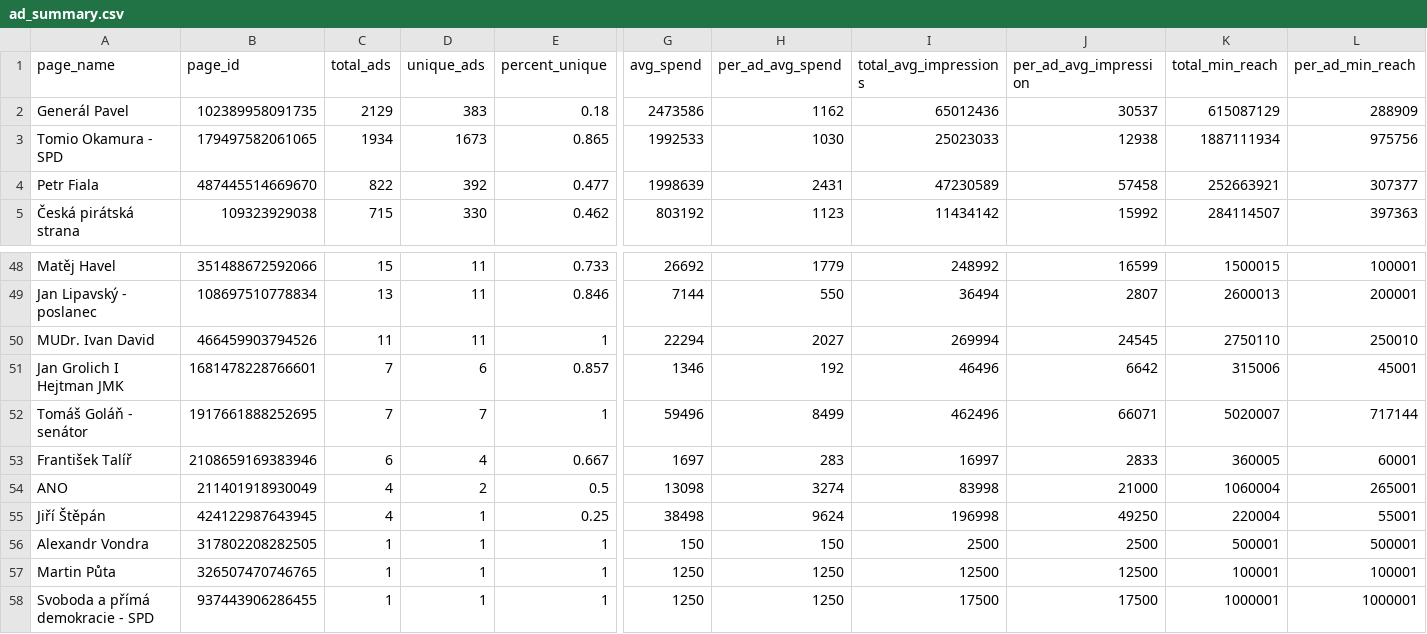
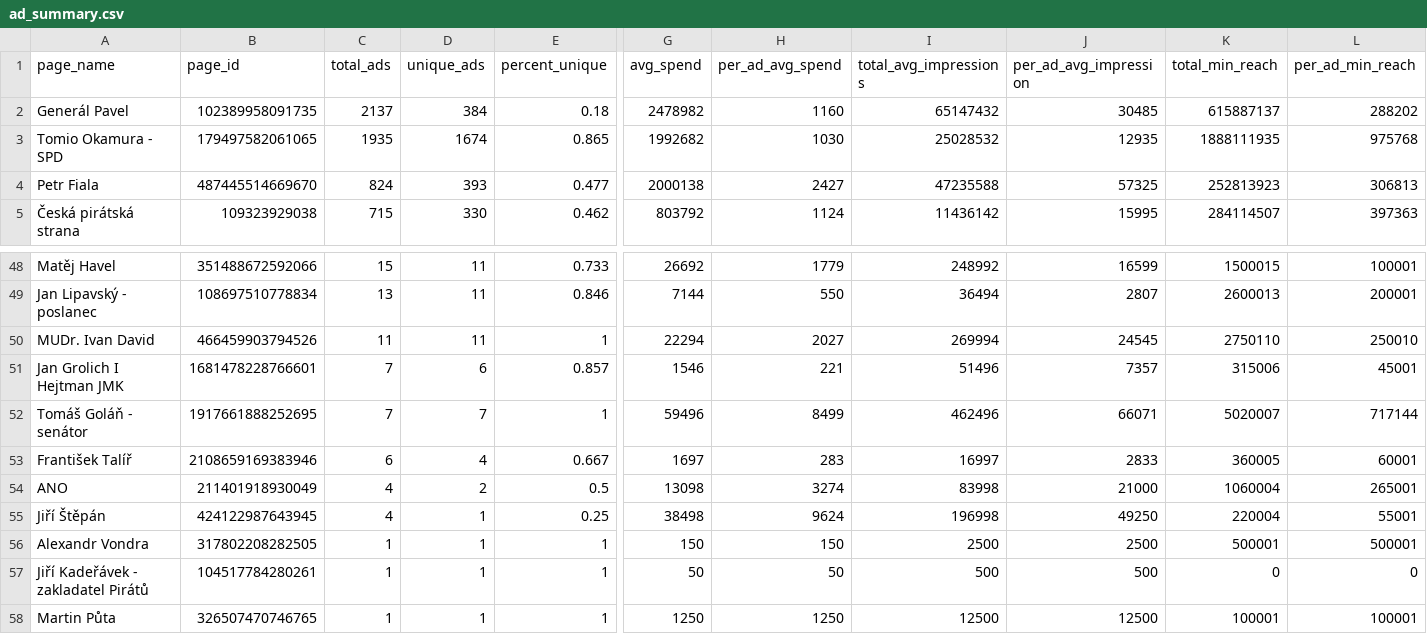
Before and after one commit to opop999/election_monitoring_fb_ads, a CSV file: data/summary_tables/ad_summary.csv, drawn as a sheet; only a part is shown, gaps mark what is left out; the shorter side is filled out with more unchanged rows; rows hold the shown columns only; the diff covers the shown part only; the diff names each change by its address in the sheet, - before the commit and + after, or states it on an @@ line.

```diff
--- a/data/summary_tables/ad_summary.csv
+++ b/data/summary_tables/ad_summary.csv
-C2 (total_ads): 2129
+C2 (total_ads): 2137
-D2 (unique_ads): 383
+D2 (unique_ads): 384
-G2 (avg_spend): 2473586
+G2 (avg_spend): 2478982
-H2 (per_ad_avg_spend): 1162
+H2 (per_ad_avg_spend): 1160
-I2 (total_avg_impressions): 65012436
+I2 (total_avg_impressions): 65147432
-J2 (per_ad_avg_impression): 30537
+J2 (per_ad_avg_impression): 30485
-K2 (total_min_reach): 615087129
+K2 (total_min_reach): 615887137
-L2 (per_ad_min_reach): 288909
+L2 (per_ad_min_reach): 288202
-C3 (total_ads): 1934
+C3 (total_ads): 1935
-D3 (unique_ads): 1673
+D3 (unique_ads): 1674
-G3 (avg_spend): 1992533
+G3 (avg_spend): 1992682
-I3 (total_avg_impressions): 25023033
+I3 (total_avg_impressions): 25028532
-J3 (per_ad_avg_impression): 12938
+J3 (per_ad_avg_impression): 12935
-K3 (total_min_reach): 1887111934
+K3 (total_min_reach): 1888111935
-L3 (per_ad_min_reach): 975756
+L3 (per_ad_min_reach): 975768
-C4 (total_ads): 822
+C4 (total_ads): 824
-D4 (unique_ads): 392
+D4 (unique_ads): 393
-G4 (avg_spend): 1998639
+G4 (avg_spend): 2000138
-H4 (per_ad_avg_spend): 2431
+H4 (per_ad_avg_spend): 2427
-I4 (total_avg_impressions): 47230589
+I4 (total_avg_impressions): 47235588
-J4 (per_ad_avg_impression): 57458
+J4 (per_ad_avg_impression): 57325
-K4 (total_min_reach): 252663921
+K4 (total_min_reach): 252813923
-L4 (per_ad_min_reach): 307377
+L4 (per_ad_min_reach): 306813
-G5 (avg_spend): 803192
+G5 (avg_spend): 803792
-H5 (per_ad_avg_spend): 1123
+H5 (per_ad_avg_spend): 1124
-I5 (total_avg_impressions): 11434142
+I5 (total_avg_impressions): 11436142
-J5 (per_ad_avg_impression): 15992
+J5 (per_ad_avg_impression): 15995
-G51 (avg_spend): 1346
+G51 (avg_spend): 1546
-H51 (per_ad_avg_spend): 192
+H51 (per_ad_avg_spend): 221
-I51 (total_avg_impressions): 46496
+I51 (total_avg_impressions): 51496
-J51 (per_ad_avg_impression): 6642
+J51 (per_ad_avg_impression): 7357
+row 57: Jiří Kadeřávek - zakladatel Pirátů | 104517784280261 | 1 | 1 | 1 | 50 | 50 | 500 | 500 | 0 | 0
```
Also changed, not shown: 56 edited cells elsewhere in this file, data/summary_tables/demographic_summary.csv, data/summary_tables/merged_summary.csv, 25 other files.
